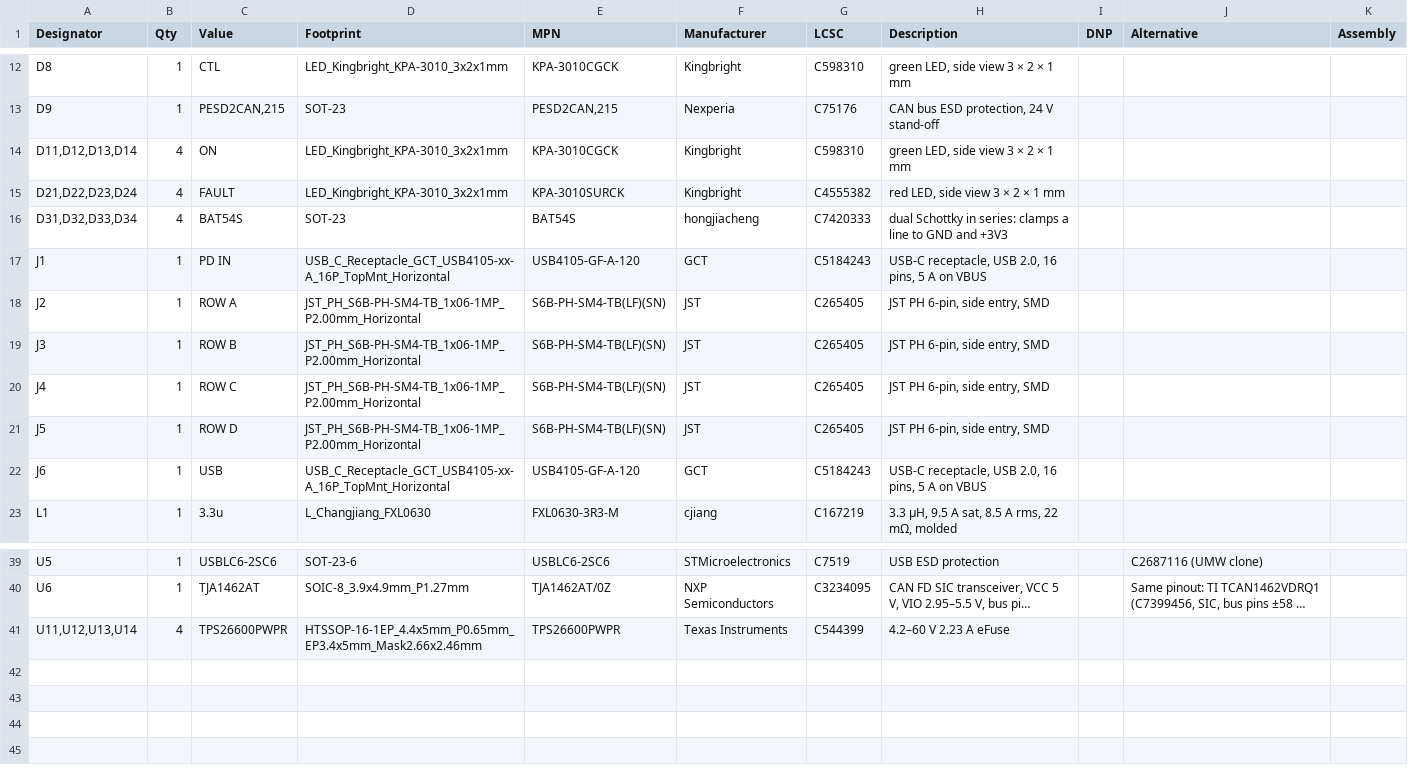
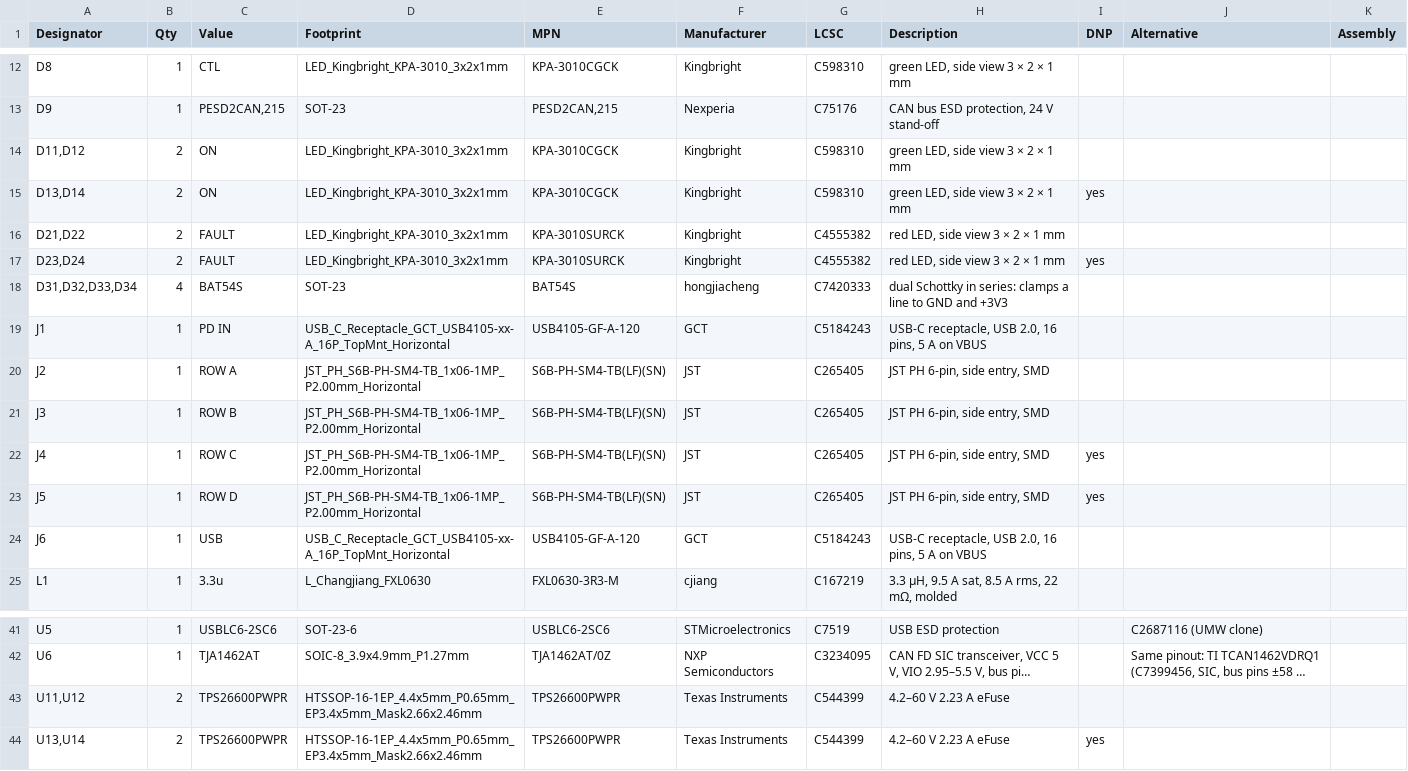
Before and after one commit to kartben/hw-testing-rack, a CSV file: electronics/power-hub/power-hub-bom.csv, drawn as a sheet; only a part is shown, gaps mark what is left out; long unchanged cells end in …; addresses are those after the commit; the diff names each change by its address in the sheet, - before the commit and + after, or states it on an @@ line.

```diff
--- a/electronics/power-hub/power-hub-bom.csv
+++ b/electronics/power-hub/power-hub-bom.csv
-A14 (Designator): D11,D12,D13,D14
+A14 (Designator): D11,D12
-B14 (Qty): 4
+B14 (Qty): 2
+row 15: D13,D14 | 2 | ON | LED_Kingbright_KPA-3010_3x2x1mm | KPA-3010CGCK | Kingbright | C598310 | green LED, side view 3 × 2 × 1 mm | yes
-A16 (Designator): D21,D22,D23,D24
+A16 (Designator): D21,D22
-B16 (Qty): 4
+B16 (Qty): 2
+row 17: D23,D24 | 2 | FAULT | LED_Kingbright_KPA-3010_3x2x1mm | KPA-3010SURCK | Kingbright | C4555382 | red LED, side view 3 × 2 × 1 mm | yes
-I22:I23 (DNP): (empty)
+I22:I23 (DNP): yes
-A43 (Designator): U11,U12,U13,U14
+A43 (Designator): U11,U12
-B43 (Qty): 4
+B43 (Qty): 2
+row 44: U13,U14 | 2 | TPS26600PWPR | HTSSOP-16-1EP_4.4x5mm_P0.65mm_EP3.4x5mm_Mask2.66x2.46mm | TPS26600PWPR | Texas Instruments | C544399 | 4.2–60 V 2.23 A eFuse | yes
```
Also changed, not shown: bom/rack-bom.csv, electronics/power-hub/fab/power-hub-bom-jlcpcb.csv, 11 other files.
